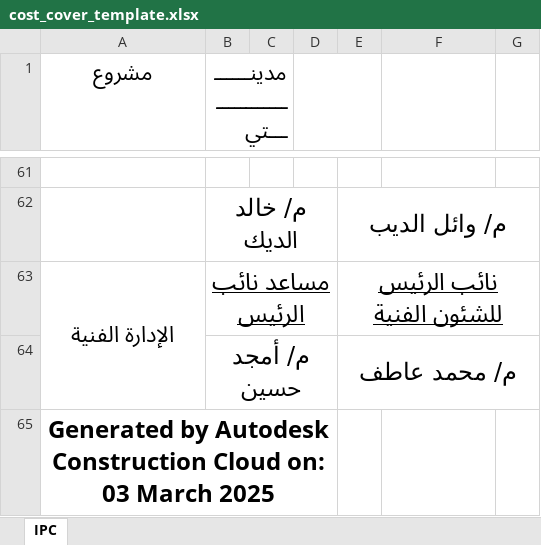
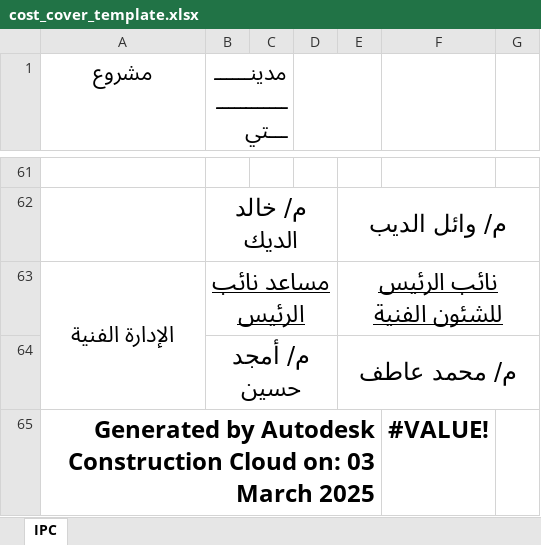
Before and after one commit to Adhamzineldin/PDF_Automater, an Excel workbook: templates/cost_cover_template.xlsx, sheet IPC, drawn as a sheet; only a part is shown, gaps mark what is left out; values as stored, in another font and other column widths than the file's, no borders; charts and pictures not drawn; the diff names each change by its address in the sheet, - before the commit and + after, or states it on an @@ line.

```diff
--- a/templates/cost_cover_template.xlsx (sheet IPC)
+++ b/templates/cost_cover_template.xlsx (sheet IPC)
-A65 alignment: center
+A65 alignment: right
-A65:D65 merged
+A65:E65 merged
-F65: (empty)
+F65: #VALUE!
```
Also changed, not shown: charts or pictures.
